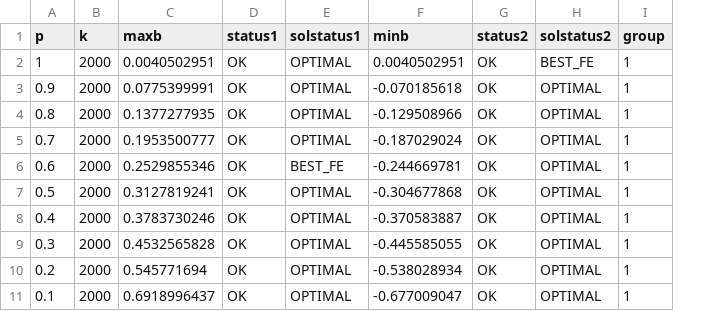
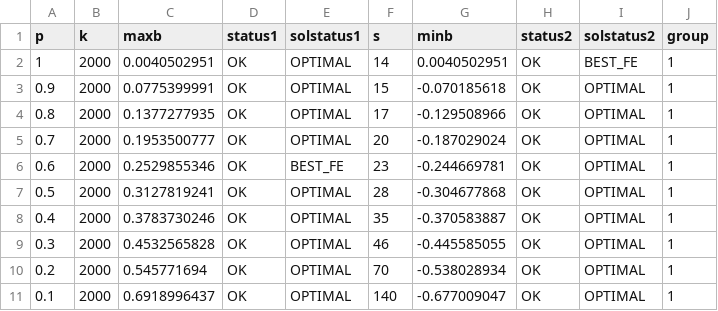
Before and after one commit to meta2020/worstcase1-codes, a CSV file: Uni-meta/SAS/result1-K2000-R1.csv, drawn as a sheet; the diff names each change by its address in the sheet, - before the commit and + after, or states it on an @@ line.

```diff
--- a/Uni-meta/SAS/result1-K2000-R1.csv
+++ b/Uni-meta/SAS/result1-K2000-R1.csv
+column F (s), rows 2-11: 14 | 15 | 17 | 20 | 23 | 28 | 35 | 46 | 70 | 140
```
Also changed, not shown: 35 other files.
